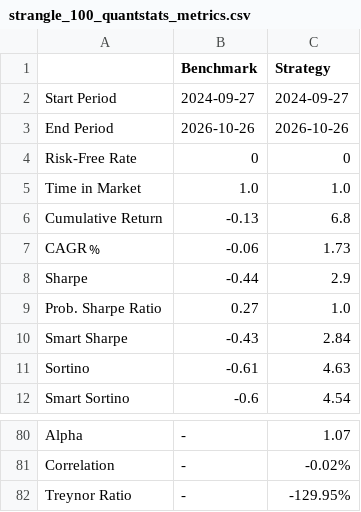
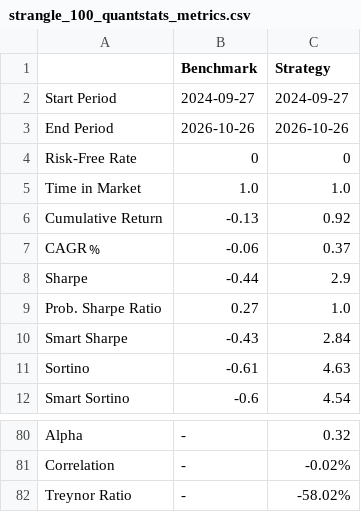
Before and after one commit to anirudhparmar68-quant/option-backtesting, a CSV file: results/strangle_100_quantstats_metrics.csv, drawn as a sheet; only a part is shown, gaps mark what is left out; the diff covers the shown part only; the diff names each change by its address in the sheet, - before the commit and + after, or states it on an @@ line.

```diff
--- a/results/strangle_100_quantstats_metrics.csv
+++ b/results/strangle_100_quantstats_metrics.csv
-C6 (Strategy): 6.8
+C6 (Strategy): 0.92
-C7 (Strategy): 1.73
+C7 (Strategy): 0.37
-C80 (Strategy): 1.07
+C80 (Strategy): 0.32
-C82 (Strategy): -129.95%
+C82 (Strategy): -58.02%
```
Also changed, not shown: 38 edited cells elsewhere in this file, 3 other files.
